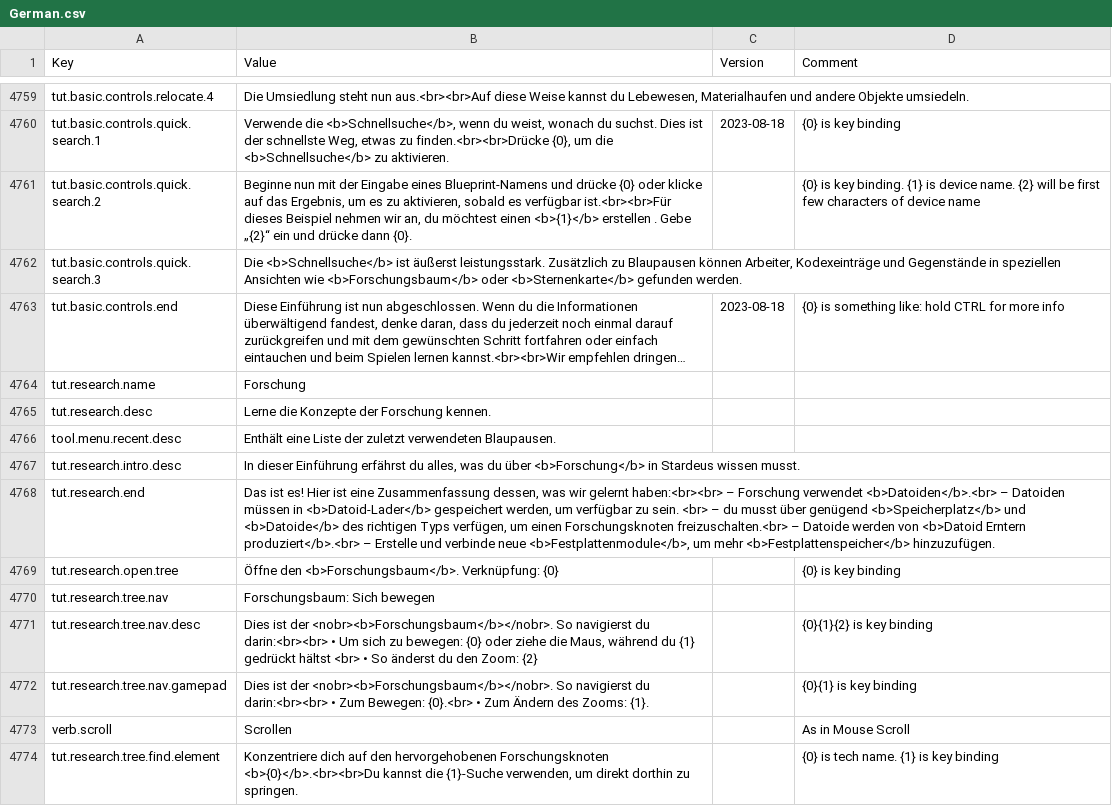
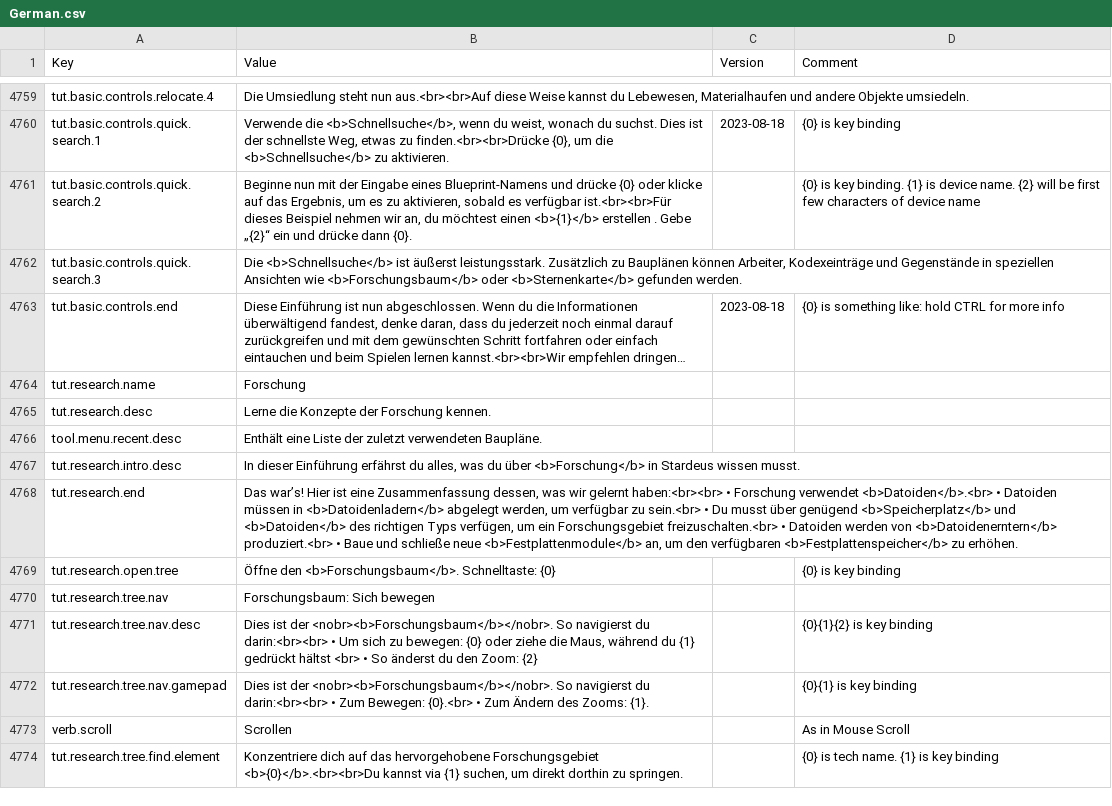
Before and after one commit to kodolinija/stardeus-translations, a CSV file: Translations/German.csv, drawn as a sheet; only a part is shown, gaps mark what is left out; long unchanged cells end in …; the diff covers the shown part only; the diff names each change by its address in the sheet, - before the commit and + after, or states it on an @@ line.

Commit message:
Update for v.0.10.10; some more error corrections

```diff
--- a/Translations/German.csv
+++ b/Translations/German.csv
-B4762 (Value): …Zusätzlich zu Blaupausen können Arbeiter,…
+B4762 (Value): …Zusätzlich zu Bauplänen können Arbeiter,…
-B4766 (Value): …zuletzt verwendeten Blaupausen.
+B4766 (Value): …zuletzt verwendeten Baupläne.
-B4768 (Value): Das ist es! Hier ist eine Zusammenfassung dessen, was wir gelernt haben:<br><br> – Forschung verwendet <b>Datoiden</b>.<br> – Datoiden müssen in <b>Datoid-Lader</b> gespeichert werden, um verfügbar zu sein. <br> – du musst über genügend <b>Speicherplatz</b> und <b>Datoide</b> des richtigen Typs verfügen, um einen Forschungsknoten freizuschalten.<br> – Datoide werden von <b>Datoid Erntern produziert</b>.<br> – Erstelle und verbinde neue <b>Festplattenmodule</b>, um mehr <b>Festplattenspeicher</b> hinzuzufügen.
+B4768 (Value): Das war’s! Hier ist eine Zusammenfassung dessen, was wir gelernt haben:<br><br> • Forschung verwendet <b>Datoiden</b>.<br> • Datoiden müssen in <b>Datoidenladern</b> abgelegt werden, um verfügbar zu sein.<br> • Du musst über genügend <b>Speicherplatz</b> und <b>Datoiden</b> des richtigen Typs verfügen, um ein Forschungsgebiet freizuschalten.<br> • Datoiden werden von <b>Datoidenerntern</b> produziert.<br> • Baue und schließe neue <b>Festplattenmodule</b> an, um den verfügbaren <b>Festplattenspeicher</b> zu erhöhen.
-B4769 (Value): …den <b>Forschungsbaum</b>. Verknüpfung: {0}
+B4769 (Value): …den <b>Forschungsbaum</b>. Schnelltaste: {0}
-B4774 (Value): …dich auf den hervorgehobenen Forschungsknoten <b>{0}</b>.<br><br>Du kannst die {1}-Suche verwenden, um direkt…
+B4774 (Value): …dich auf das hervorgehobene Forschungsgebiet <b>{0}</b>.<br><br>Du kannst via {1} suchen, um direkt…
```
Also changed, not shown: 2 added rows and 68 edited cells elsewhere in this file.
